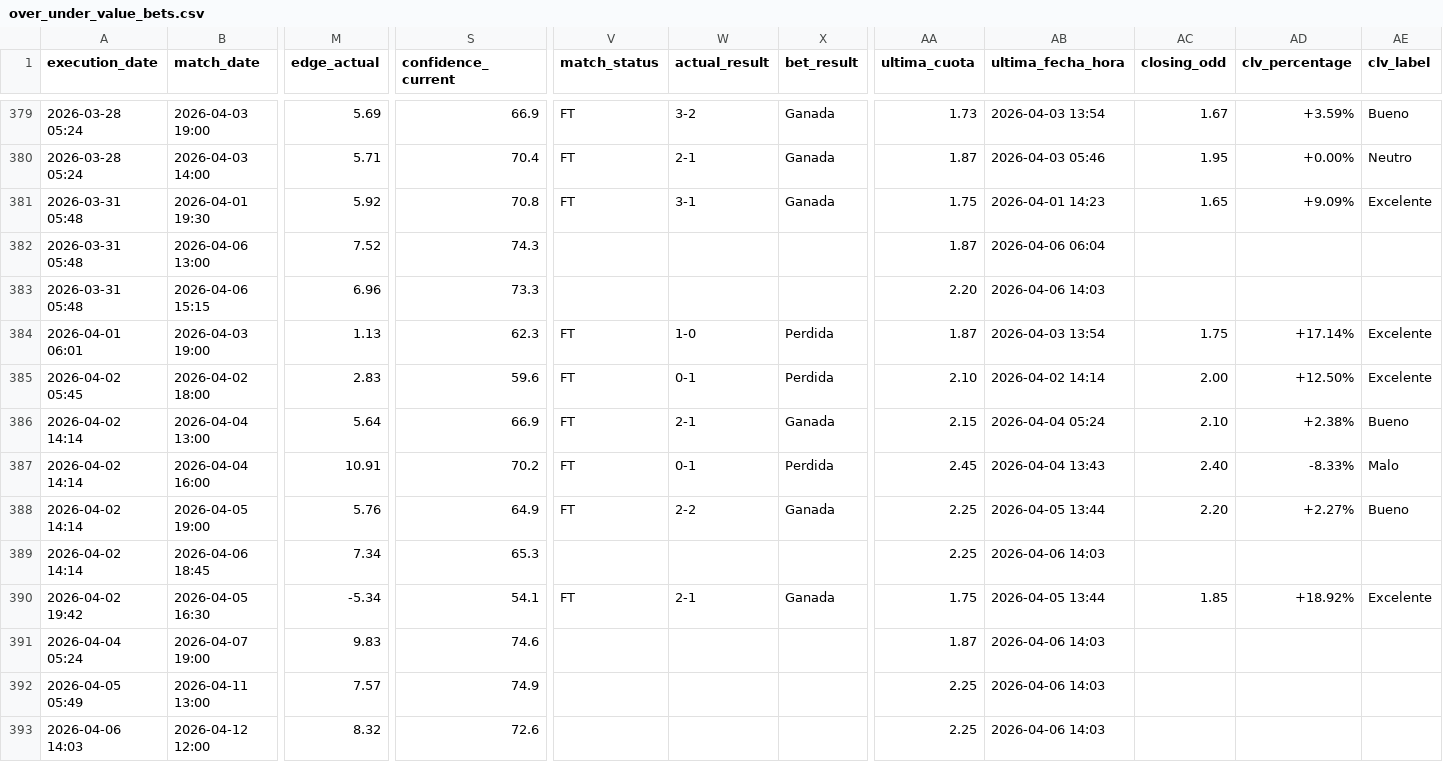
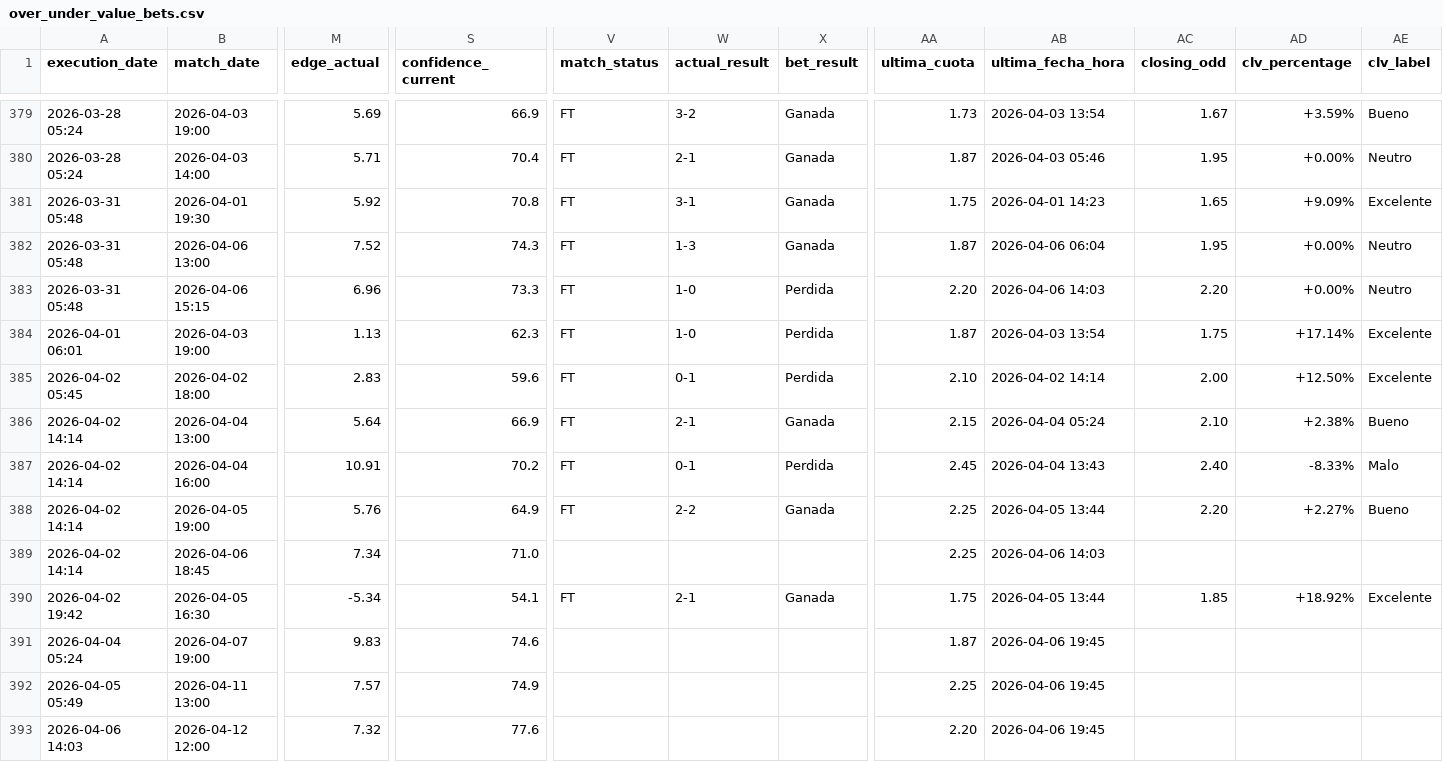
Before and after one commit to pedromanuelfdz-netizen/betting-dashboard, a CSV file: over_under_value_bets.csv, drawn as a sheet; only a part is shown, gaps mark what is left out; the diff names each change by its address in the sheet, - before the commit and + after, or states it on an @@ line.

```diff
--- a/over_under_value_bets.csv
+++ b/over_under_value_bets.csv
-V382:V383 (match_status): (empty)
+V382:V383 (match_status): FT
-W382 (actual_result): (empty)
+W382 (actual_result): 1-3
-X382 (bet_result): (empty)
+X382 (bet_result): Ganada
-AC382 (closing_odd): (empty)
+AC382 (closing_odd): 1.95
-AD382:AD383 (clv_percentage): (empty)
+AD382:AD383 (clv_percentage): +0.00%
-AE382:AE383 (clv_label): (empty)
+AE382:AE383 (clv_label): Neutro
-W383 (actual_result): (empty)
+W383 (actual_result): 1-0
-X383 (bet_result): (empty)
+X383 (bet_result): Perdida
-AC383 (closing_odd): (empty)
+AC383 (closing_odd): 2.20
-S389 (confidence_current): 65.3
+S389 (confidence_current): 71.0
-AB391:AB393 (ultima_fecha_hora): 2026-04-06 14:03
+AB391:AB393 (ultima_fecha_hora): 2026-04-06 19:45
-M393 (edge_actual): 8.32
+M393 (edge_actual): 7.32
-S393 (confidence_current): 72.6
+S393 (confidence_current): 77.6
-AA393 (ultima_cuota): 2.25
+AA393 (ultima_cuota): 2.20
```
Also changed, not shown: 1 other file.
